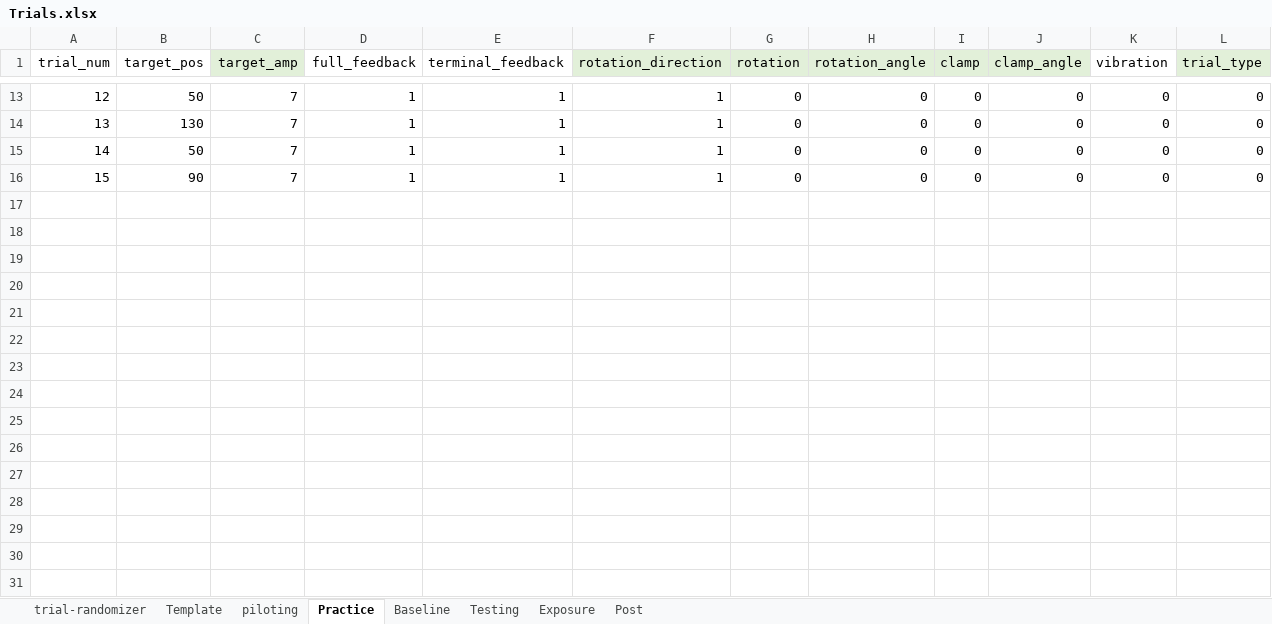
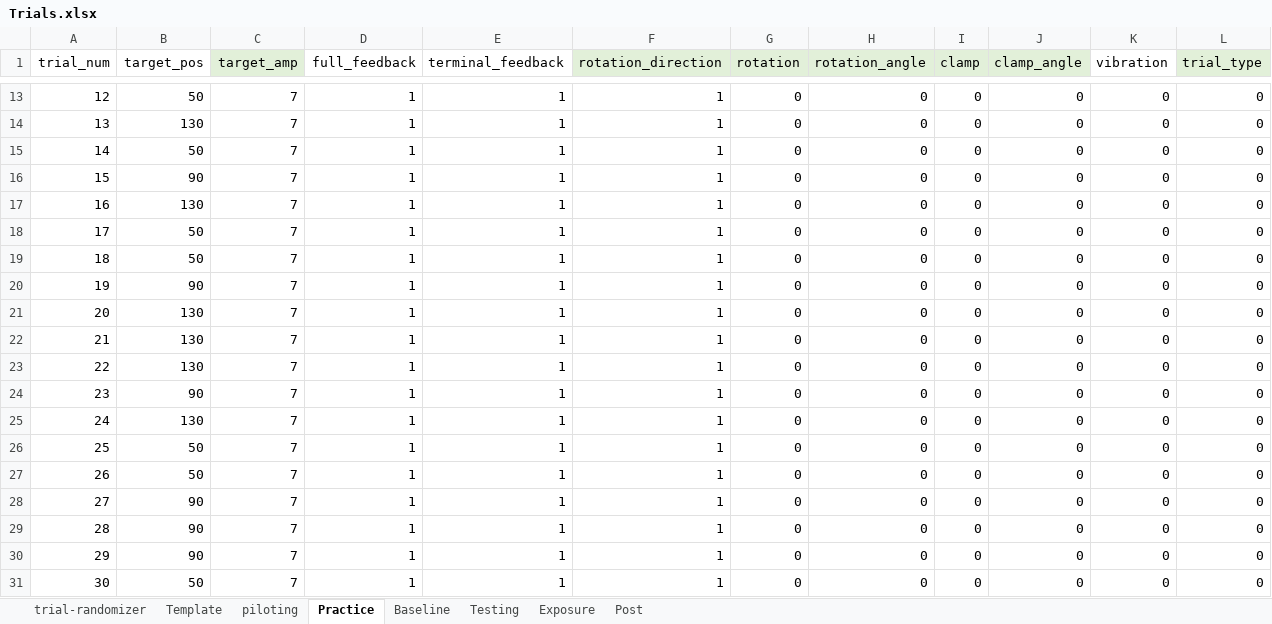
Before and after one commit to GreggEschelmuller/vibration-targeting, an Excel workbook: Trials.xlsx, sheet Practice, drawn as a sheet; only a part is shown, gaps mark what is left out; values as stored, in another font and other column widths than the file's, no borders; the diff names each change by its address in the sheet, - before the commit and + after, or states it on an @@ line.

```diff
--- a/Trials.xlsx (sheet Practice)
+++ b/Trials.xlsx (sheet Practice)
+row 17: 16 | 130 | 7 | 1 | 1 | 1 | 0 | 0 | 0 | 0 | 0 | 0
+row 18: 17 | 50 | 7 | 1 | 1 | 1 | 0 | 0 | 0 | 0 | 0 | 0
+row 19: 18 | 50 | 7 | 1 | 1 | 1 | 0 | 0 | 0 | 0 | 0 | 0
+row 20: 19 | 90 | 7 | 1 | 1 | 1 | 0 | 0 | 0 | 0 | 0 | 0
+row 21: 20 | 130 | 7 | 1 | 1 | 1 | 0 | 0 | 0 | 0 | 0 | 0
+row 22: 21 | 130 | 7 | 1 | 1 | 1 | 0 | 0 | 0 | 0 | 0 | 0
+row 23: 22 | 130 | 7 | 1 | 1 | 1 | 0 | 0 | 0 | 0 | 0 | 0
+row 24: 23 | 90 | 7 | 1 | 1 | 1 | 0 | 0 | 0 | 0 | 0 | 0
+row 25: 24 | 130 | 7 | 1 | 1 | 1 | 0 | 0 | 0 | 0 | 0 | 0
+row 26: 25 | 50 | 7 | 1 | 1 | 1 | 0 | 0 | 0 | 0 | 0 | 0
+row 27: 26 | 50 | 7 | 1 | 1 | 1 | 0 | 0 | 0 | 0 | 0 | 0
+row 28: 27 | 90 | 7 | 1 | 1 | 1 | 0 | 0 | 0 | 0 | 0 | 0
+row 29: 28 | 90 | 7 | 1 | 1 | 1 | 0 | 0 | 0 | 0 | 0 | 0
+row 30: 29 | 90 | 7 | 1 | 1 | 1 | 0 | 0 | 0 | 0 | 0 | 0
+row 31: 30 | 50 | 7 | 1 | 1 | 1 | 0 | 0 | 0 | 0 | 0 | 0
```
Also changed, not shown: sheet Post, sheet trial-randomizer, 3 other files.
